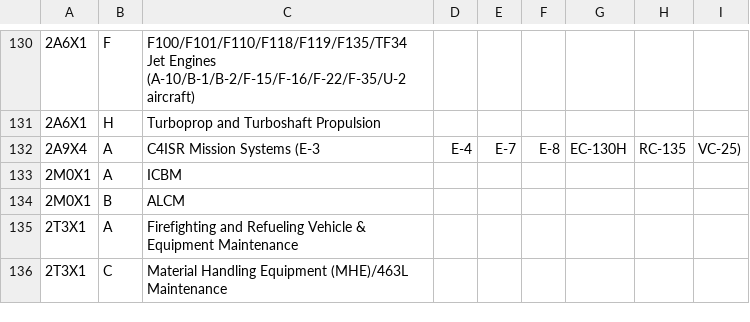
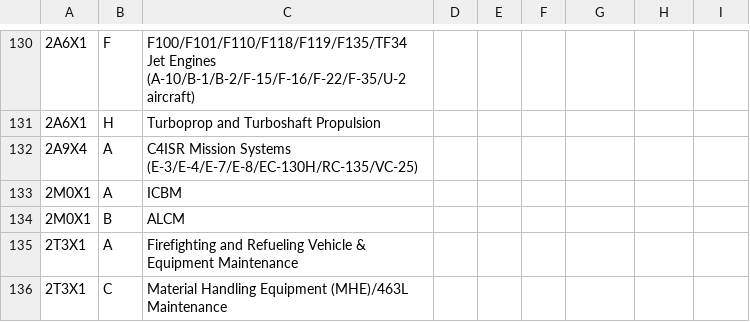
Before and after one commit to HadManySons/AFSCbot, a CSV file: AFSCbot/csv_files/EnlistedShreds.csv, drawn as a sheet; only a part is shown, gaps mark what is left out; removed rows and columns are numbered as before the commit, all else as after; the diff names each change by its address in the sheet, - before the commit and + after, or states it on an @@ line.

Commit message:
Fixed 2A9X4 Shred

```diff
--- a/AFSCbot/csv_files/EnlistedShreds.csv
+++ b/AFSCbot/csv_files/EnlistedShreds.csv
-row 132: 2A9X4 | A | C4ISR Mission Systems (E-3 | E-4 | E-7 | E-8 | EC-130H | RC-135 | VC-25)
+row 132: 2A9X4 | A | C4ISR Mission Systems (E-3/E-4/E-7/E-8/EC-130H/RC-135/VC-25)
```
